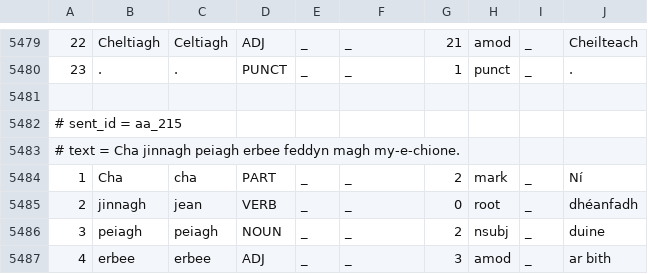
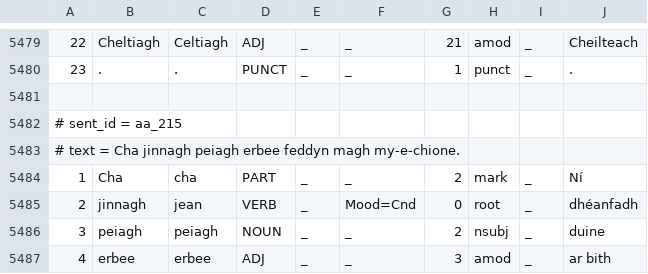
Before and after one commit to kscanne/gaelg, a TSV file: ud/gold/gold.tsv, drawn as a sheet; only a part is shown, gaps mark what is left out; the diff covers the shown part only.

```diff
--- a/ud/gold/gold.tsv
+++ b/ud/gold/gold.tsv
@@ -5681,3 +5681,3 @@
 1	Cha	cha	PART	_	_	2	mark	_	Ní
-2	jinnagh	jean	VERB	_	_	0	root	_	dhéanfadh
+2	jinnagh	jean	VERB	_	Mood=Cnd	0	root	_	dhéanfadh
 3	peiagh	peiagh	NOUN	_	_	2	nsubj	_	duine
```
Also changed, not shown: 12 edited cells elsewhere in this file, 2 other files.
